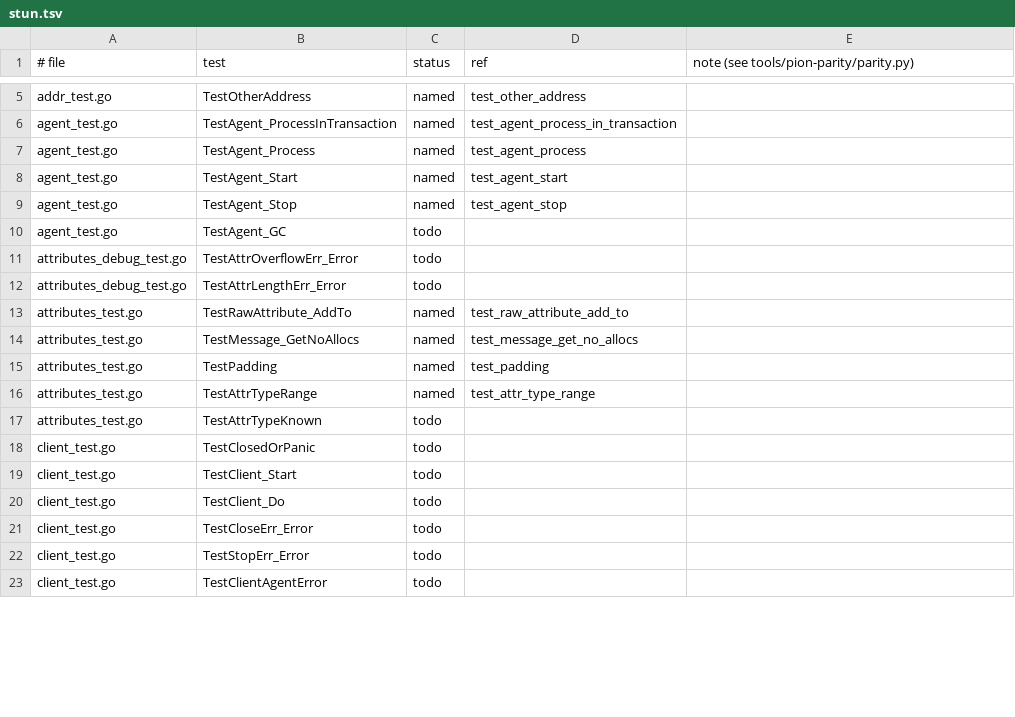
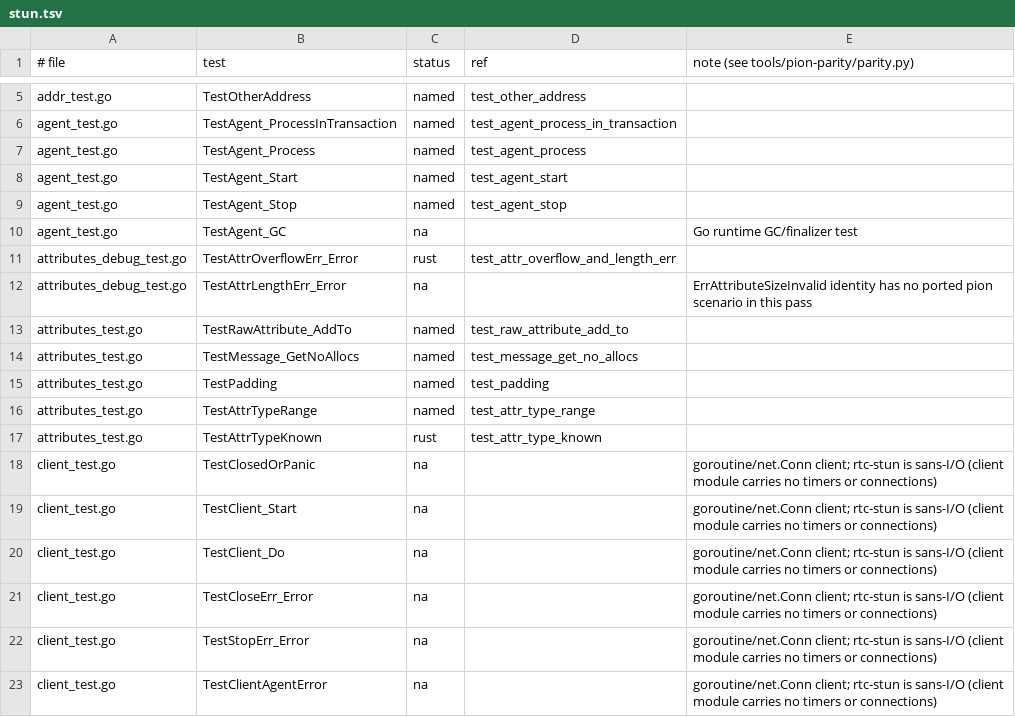
Before and after one commit to iamleson98/webrtc, a TSV file: tools/pion-parity/ledger/stun.tsv, drawn as a sheet; only a part is shown, gaps mark what is left out; the diff covers the shown part only.

```diff
--- a/tools/pion-parity/ledger/stun.tsv
+++ b/tools/pion-parity/ledger/stun.tsv
@@ -9,5 +9,5 @@ agent_test.go	TestAgent_Start	named	test_agent_start
 agent_test.go	TestAgent_Stop	named	test_agent_stop	
-agent_test.go	TestAgent_GC	todo		
-attributes_debug_test.go	TestAttrOverflowErr_Error	todo		
-attributes_debug_test.go	TestAttrLengthErr_Error	todo		
+agent_test.go	TestAgent_GC	na		Go runtime GC/finalizer test
+attributes_debug_test.go	TestAttrOverflowErr_Error	rust	test_attr_overflow_and_length_err		
+attributes_debug_test.go	TestAttrLengthErr_Error	na		ErrAttributeSizeInvalid identity has no ported pion scenario in this pass
 attributes_test.go	TestRawAttribute_AddTo	named	test_raw_attribute_add_to	
@@ -16,8 +16,8 @@ attributes_test.go	TestPadding	named	test_padding
 attributes_test.go	TestAttrTypeRange	named	test_attr_type_range	
-attributes_test.go	TestAttrTypeKnown	todo		
-client_test.go	TestClosedOrPanic	todo		
-client_test.go	TestClient_Start	todo		
-client_test.go	TestClient_Do	todo		
-client_test.go	TestCloseErr_Error	todo		
-client_test.go	TestStopErr_Error	todo		
-client_test.go	TestClientAgentError	todo		
+attributes_test.go	TestAttrTypeKnown	rust	test_attr_type_known	
+client_test.go	TestClosedOrPanic	na		goroutine/net.Conn client; rtc-stun is sans-I/O (client module carries no timers or connections)
+client_test.go	TestClient_Start	na		goroutine/net.Conn client; rtc-stun is sans-I/O (client module carries no timers or connections)
+client_test.go	TestClient_Do	na		goroutine/net.Conn client; rtc-stun is sans-I/O (client module carries no timers or connections)
+client_test.go	TestCloseErr_Error	na		goroutine/net.Conn client; rtc-stun is sans-I/O (client module carries no timers or connections)
+client_test.go	TestStopErr_Error	na		goroutine/net.Conn client; rtc-stun is sans-I/O (client module carries no timers or connections)
+client_test.go	TestClientAgentError	na		goroutine/net.Conn client; rtc-stun is sans-I/O (client module carries no timers or connections)
```
Also changed, not shown: 125 edited cells elsewhere in this file, tools/pion-parity/ledger/rtp.tsv, tools/pion-parity/ledger/sctp.tsv, 3 other files.
